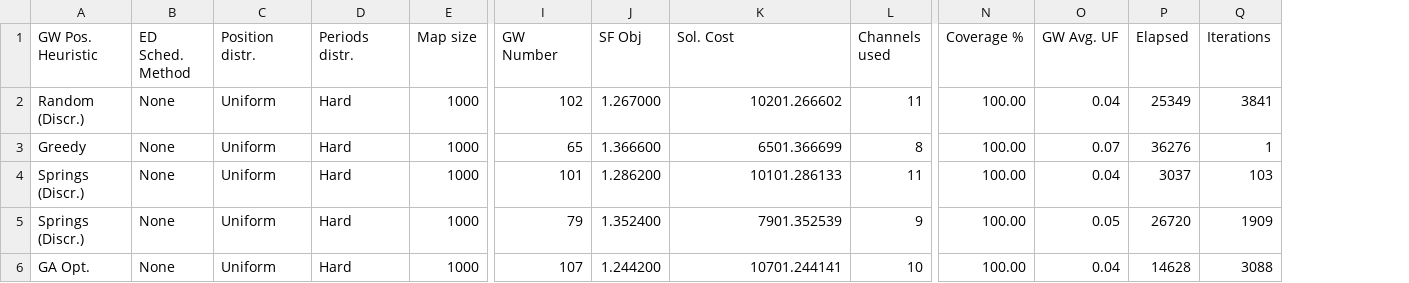
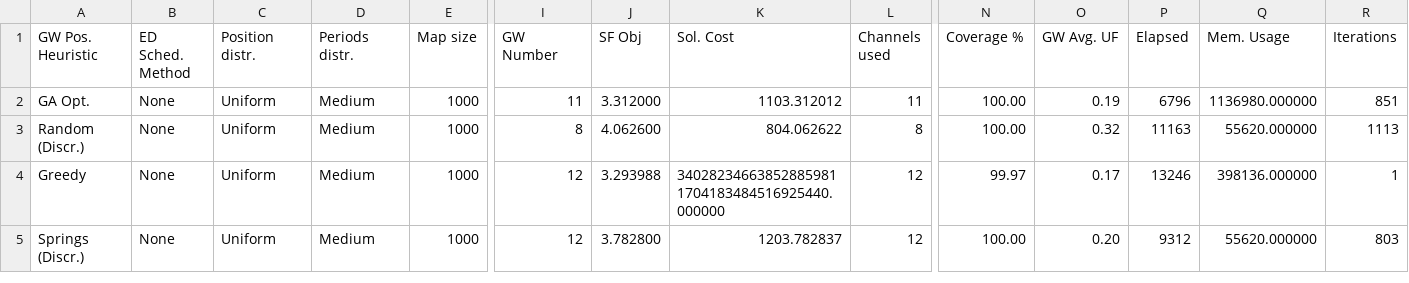
Before and after one commit to matiasmicheletto/realtime-lorawan-simulator, a CSV file: lora-network-model/summary.csv, drawn as a sheet; only a part is shown, gaps mark what is left out; removed rows and columns are numbered as before the commit, all else as after; rows hold the shown columns only; the diff names each change by its address in the sheet, - before the commit and + after, or states it on an @@ line.

Commit message:
Get process memory usage

```diff
--- a/lora-network-model/summary.csv
+++ b/lora-network-model/summary.csv
+column Q (Mem. Usage), rows 3-5: 55620.000000 | 398136.000000 | 55620.000000
+row 2: GA Opt. | None | Uniform | Medium | 1000 | 11 | 3.312000 | 1103.312012 | 11 | 100.00 | 0.19 | 6796 | 1136980.000000 | 851
-D3:D5 (Periods distr.): Hard
+D3:D5 (Periods distr.): Medium
-I3 (GW Number): 102
+I3 (GW Number): 8
-J3 (SF Obj): 1.267000
+J3 (SF Obj): 4.062600
-K3 (Sol. Cost): 10201.266602
+K3 (Sol. Cost): 804.062622
-L3 (Channels used): 11
+L3 (Channels used): 8
-O3 (GW Avg. UF): 0.04
+O3 (GW Avg. UF): 0.32
-P3 (Elapsed): 25349
+P3 (Elapsed): 11163
-R3 (Iterations): 3841
+R3 (Iterations): 1113
-I4 (GW Number): 65
+I4 (GW Number): 12
-J4 (SF Obj): 1.366600
+J4 (SF Obj): 3.293988
-K4 (Sol. Cost): 6501.366699
+K4 (Sol. Cost): 340282346638528859811704183484516925440.000000
-L4 (Channels used): 8
+L4 (Channels used): 12
-N4 (Coverage %): 100.00
+N4 (Coverage %): 99.97
-O4 (GW Avg. UF): 0.07
+O4 (GW Avg. UF): 0.17
-P4 (Elapsed): 36276
+P4 (Elapsed): 13246
-I5 (GW Number): 101
+I5 (GW Number): 12
-J5 (SF Obj): 1.286200
+J5 (SF Obj): 3.782800
-K5 (Sol. Cost): 10101.286133
+K5 (Sol. Cost): 1203.782837
-L5 (Channels used): 11
+L5 (Channels used): 12
-O5 (GW Avg. UF): 0.04
+O5 (GW Avg. UF): 0.20
-P5 (Elapsed): 3037
+P5 (Elapsed): 9312
-R5 (Iterations): 103
+R5 (Iterations): 803
-row 5: Springs (Discr.) | None | Uniform | Hard | 1000 | 79 | 1.352400 | 7901.352539 | 9 | 100.00 | 0.05 | 26720 | 1909
-row 6: GA Opt. | None | Uniform | Hard | 1000 | 107 | 1.244200 | 10701.244141 | 10 | 100.00 | 0.04 | 14628 | 3088
```
Also changed, not shown: 3 other files.
